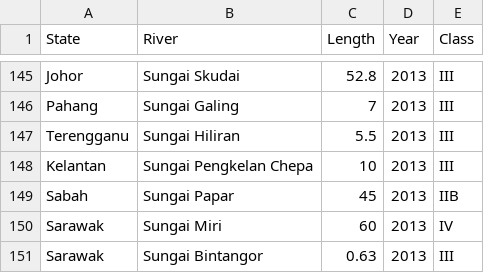
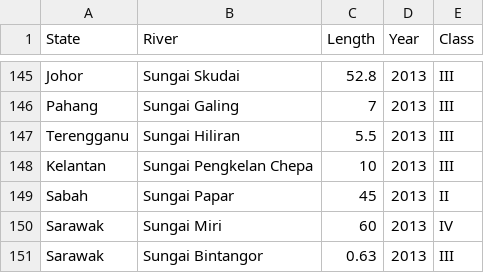
Before and after one commit to HYuanAi/FIT3179, a CSV file: Assignment 2/data/1N1S River Class Over Years.csv, drawn as a sheet; only a part is shown, gaps mark what is left out.

Commit message:
Rivers heatmap

```diff
--- a/Assignment 2/data/1N1S River Class Over Years.csv
+++ b/Assignment 2/data/1N1S River Class Over Years.csv
@@ -148,3 +148,3 @@ Terengganu,Sungai Hiliran,5.5,2013,III
 Kelantan,Sungai Pengkelan Chepa,10,2013,III
-Sabah,Sungai Papar,45,2013,IIB
+Sabah,Sungai Papar,45,2013,II
 Sarawak,Sungai Miri,60,2013,IV
```
Also changed, not shown: 2 other files.
